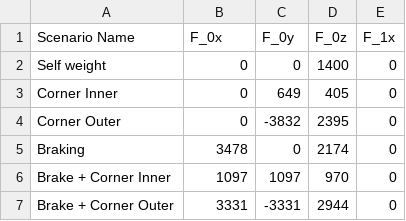
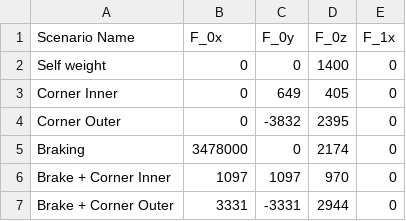
Before and after one commit to greenshields1/morewishbones, a CSV file: wishbone-forces-main/InputForcesFront.csv, drawn as a sheet.

```diff
--- a/wishbone-forces-main/InputForcesFront.csv
+++ b/wishbone-forces-main/InputForcesFront.csv
@@ -4,3 +4,3 @@ Corner Inner,0,649,405,0
 Corner Outer,0,-3832,2395,0
-Braking,3478,0,2174,0
+Braking,3478000,0,2174,0
 Brake + Corner Inner,1097,1097,970,0
```
Also changed, not shown: wishbone-forces-main/InputForcesRear.csv.
